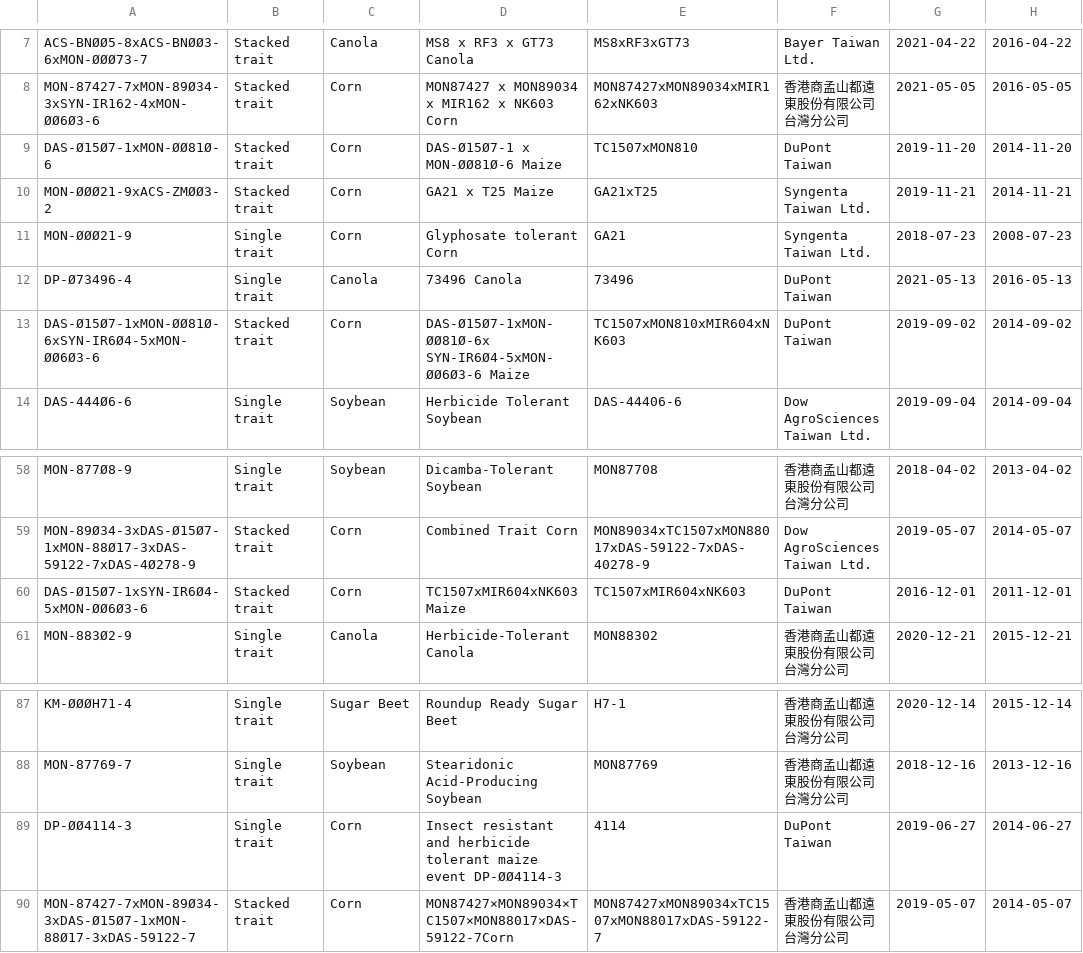
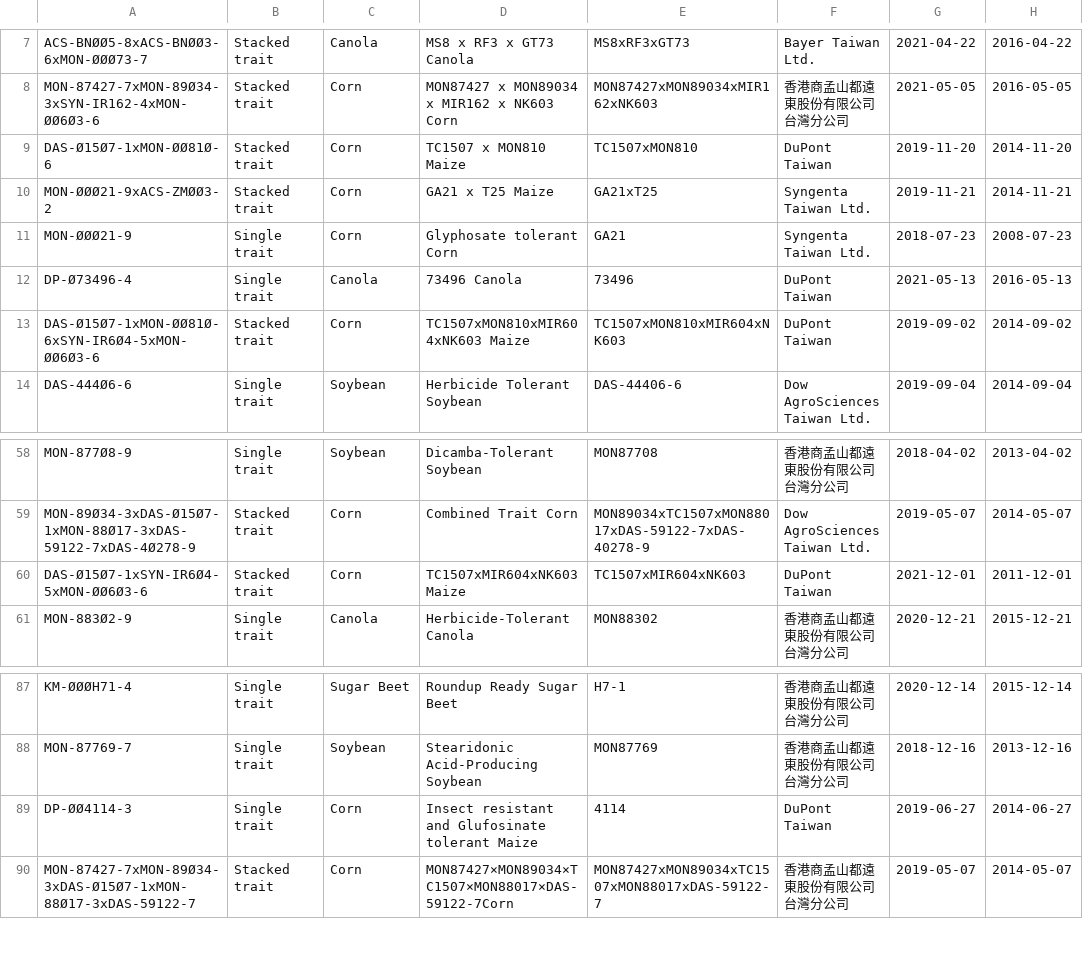
Before and after one commit to kiang/data.fda.gov.tw-list, a CSV file: dataset/2.csv, drawn as a sheet; only a part is shown, gaps mark what is left out.

```diff
--- a/dataset/2.csv
+++ b/dataset/2.csv
@@ -8,3 +8,3 @@ ACS-BNØØ5-8xACS-BNØØ3-6xMON-ØØØ73-7	Stacked trait	Canola	MS8 x RF3 x GT73
 MON-87427-7xMON-89Ø34-3xSYN-IR162-4xMON-ØØ6Ø3-6	Stacked trait	Corn	MON87427 x MON89034 x MIR162 x NK603 Corn	MON87427xMON89034xMIR162xNK603	香港商孟山都遠東股份有限公司台灣分公司	2021-05-05	2016-05-05	
-DAS-Ø15Ø7-1xMON-ØØ81Ø-6	Stacked trait	Corn	DAS-Ø15Ø7-1 x MON-ØØ81Ø-6 Maize	TC1507xMON810	DuPont Taiwan	2019-11-20	2014-11-20	
+DAS-Ø15Ø7-1xMON-ØØ81Ø-6	Stacked trait	Corn	TC1507 x MON810 Maize	TC1507xMON810	DuPont Taiwan	2019-11-20	2014-11-20	
 MON-ØØØ21-9xACS-ZMØØ3-2	Stacked trait	Corn	GA21 x T25 Maize	GA21xT25	Syngenta Taiwan Ltd.	2019-11-21	2014-11-21	
@@ -12,3 +12,3 @@ MON-ØØØ21-9	Single trait	Corn	Glyphosate tolerant Corn	GA21	Syngenta Taiwan L
 DP-Ø73496-4	Single trait	Canola	73496 Canola	73496	DuPont Taiwan	2021-05-13	2016-05-13	
-DAS-Ø15Ø7-1xMON-ØØ81Ø-6xSYN-IR6Ø4-5xMON-ØØ6Ø3-6	Stacked trait	Corn	DAS-Ø15Ø7-1xMON-ØØ81Ø-6x SYN-IR6Ø4-5xMON-ØØ6Ø3-6 Maize	TC1507xMON810xMIR604xNK603	DuPont Taiwan	2019-09-02	2014-09-02	
+DAS-Ø15Ø7-1xMON-ØØ81Ø-6xSYN-IR6Ø4-5xMON-ØØ6Ø3-6	Stacked trait	Corn	TC1507xMON810xMIR604xNK603 Maize	TC1507xMON810xMIR604xNK603	DuPont Taiwan	2019-09-02	2014-09-02	
 DAS-444Ø6-6	Single trait	Soybean	Herbicide Tolerant Soybean	DAS-44406-6	Dow AgroSciences Taiwan Ltd.	2019-09-04	2014-09-04	
@@ -59,3 +59,3 @@ MON-877Ø8-9	Single trait	Soybean	Dicamba-Tolerant Soybean	MON87708	香港商孟
 MON-89Ø34-3xDAS-Ø15Ø7-1xMON-88Ø17-3xDAS-59122-7xDAS-4Ø278-9	Stacked trait	Corn	Combined Trait Corn	MON89034xTC1507xMON88017xDAS-59122-7xDAS-40278-9	Dow AgroSciences Taiwan Ltd.	2019-05-07	2014-05-07	
-DAS-Ø15Ø7-1xSYN-IR6Ø4-5xMON-ØØ6Ø3-6	Stacked trait	Corn	TC1507xMIR604xNK603 Maize	TC1507xMIR604xNK603	DuPont Taiwan	2016-12-01	2011-12-01	
+DAS-Ø15Ø7-1xSYN-IR6Ø4-5xMON-ØØ6Ø3-6	Stacked trait	Corn	TC1507xMIR604xNK603 Maize	TC1507xMIR604xNK603	DuPont Taiwan	2021-12-01	2011-12-01	
 MON-883Ø2-9	Single trait	Canola	Herbicide-Tolerant Canola	MON88302	香港商孟山都遠東股份有限公司台灣分公司	2020-12-21	2015-12-21	
@@ -88,3 +88,3 @@ KM-ØØØH71-4	Single trait	Sugar Beet	Roundup Ready Sugar Beet	H7-1	香港商
 MON-87769-7	Single trait	Soybean	Stearidonic Acid-Producing Soybean	MON87769	香港商孟山都遠東股份有限公司台灣分公司	2018-12-16	2013-12-16	
-DP-ØØ4114-3	Single trait	Corn	Insect resistant and herbicide tolerant maize event DP-ØØ4114-3	4114	DuPont Taiwan	2019-06-27	2014-06-27	
+DP-ØØ4114-3	Single trait	Corn	Insect resistant and Glufosinate tolerant Maize	4114	DuPont Taiwan	2019-06-27	2014-06-27	
 MON-87427-7xMON-89Ø34-3xDAS-Ø15Ø7-1xMON-88Ø17-3xDAS-59122-7	Stacked trait	Corn	MON87427×MON89034×TC1507×MON88017×DAS-59122-7Corn	MON87427xMON89034xTC1507xMON88017xDAS-59122-7	香港商孟山都遠東股份有限公司台灣分公司	2019-05-07	2014-05-07	
```
Also changed, not shown: dataset/1.csv, dataset/121.csv, 4 other files.
